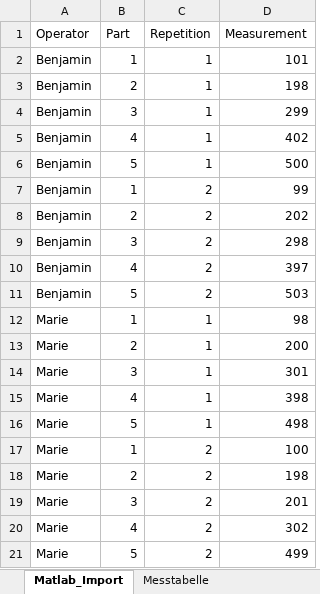
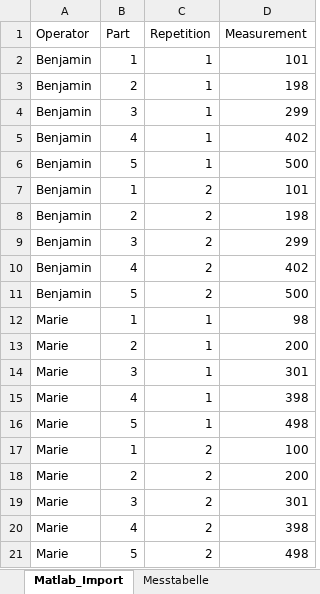
Before and after one commit to NajTec/DataScience, an Excel workbook: Versuch_Messsystemanalyse/Messwerte_MSA2_Benjamin.xlsx, sheet Matlab_Import, drawn as a sheet; values as stored, in another font and other column widths than the file's, no borders; the diff names each change by its address in the sheet, - before the commit and + after, or states it on an @@ line.

Commit message:
Ben

```diff
--- a/Versuch_Messsystemanalyse/Messwerte_MSA2_Benjamin.xlsx (sheet Matlab_Import)
+++ b/Versuch_Messsystemanalyse/Messwerte_MSA2_Benjamin.xlsx (sheet Matlab_Import)
-D7 (Measurement): 99
+D7 (Measurement): 101
-D8 (Measurement): 202
+D8 (Measurement): 198
-D9 (Measurement): 298
+D9 (Measurement): 299
-D10 (Measurement): 397
+D10 (Measurement): 402
-D11 (Measurement): 503
+D11 (Measurement): 500
-D18 (Measurement): 198
+D18 (Measurement): 200
-D19 (Measurement): 201
+D19 (Measurement): 301
-D20 (Measurement): 302
+D20 (Measurement): 398
-D21 (Measurement): 499
+D21 (Measurement): 498
```
